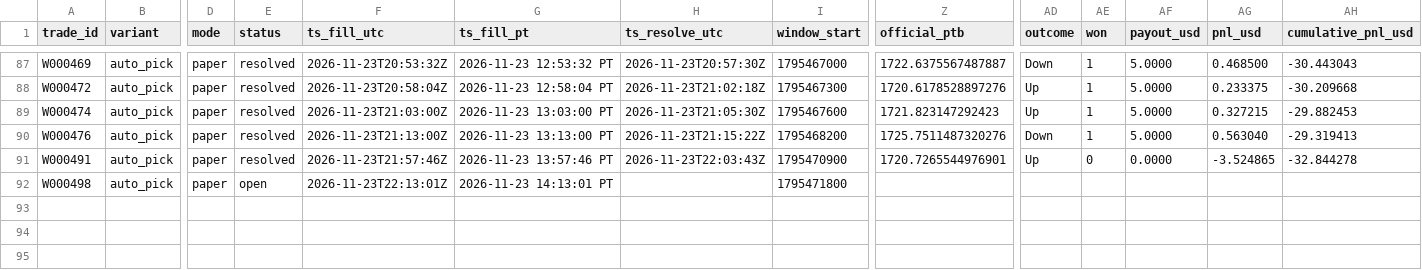
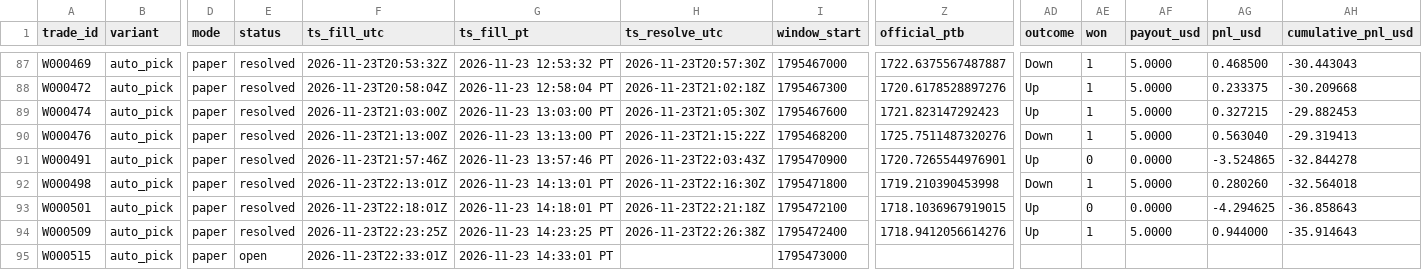
Before and after one commit to michaeldeuchar-dotcom/eth-paper-bot, a CSV file: data/week2/trades_auto_pick.csv, drawn as a sheet; only a part is shown, gaps mark what is left out; rows hold the shown columns only; the diff names each change by its address in the sheet, - before the commit and + after, or states it on an @@ line.

```diff
--- a/data/week2/trades_auto_pick.csv
+++ b/data/week2/trades_auto_pick.csv
-E92 (status): open
+E92 (status): resolved
-H92 (ts_resolve_utc): (empty)
+H92 (ts_resolve_utc): 2026-11-23T22:16:30Z
-Z92 (official_ptb): (empty)
+Z92 (official_ptb): 1719.210390453998
-AD92 (outcome): (empty)
+AD92 (outcome): Down
-AE92 (won): (empty)
+AE92 (won): 1
-AF92 (payout_usd): (empty)
+AF92 (payout_usd): 5.0000
-AG92 (pnl_usd): (empty)
+AG92 (pnl_usd): 0.280260
-AH92 (cumulative_pnl_usd): (empty)
+AH92 (cumulative_pnl_usd): -32.564018
+row 93: W000501 | auto_pick | paper | resolved | 2026-11-23T22:18:01Z | 2026-11-23 14:18:01 PT | 2026-11-23T22:21:18Z | 1795472100 | 1718.1036967919015 | Up | 0 | 0.0000 | -4.294625 | -36.858643
+row 94: W000509 | auto_pick | paper | resolved | 2026-11-23T22:23:25Z | 2026-11-23 14:23:25 PT | 2026-11-23T22:26:38Z | 1795472400 | 1718.9412056614276 | Up | 1 | 5.0000 | 0.944000 | -35.914643
+row 95: W000515 | auto_pick | paper | open | 2026-11-23T22:33:01Z | 2026-11-23 14:33:01 PT |  | 1795473000
```
Also changed, not shown: data/week2/trades_control.csv, data/week2/trades_model_lead.csv, 12 other files.
